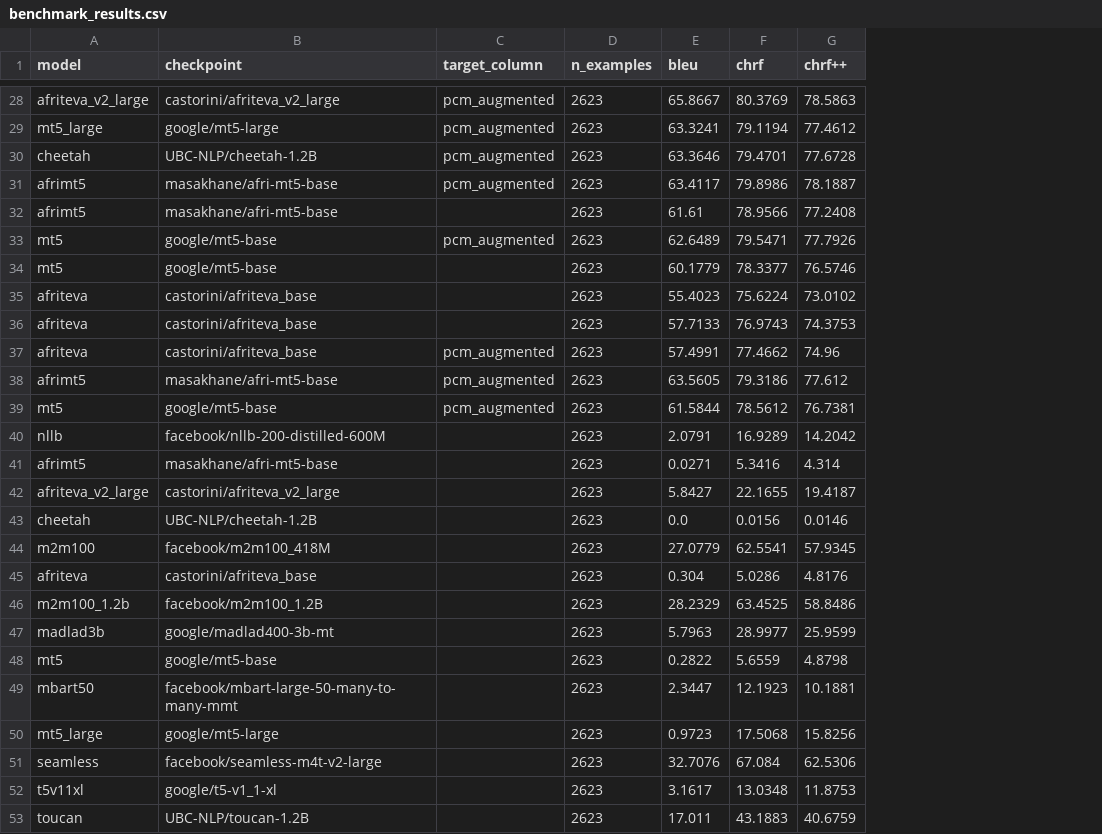
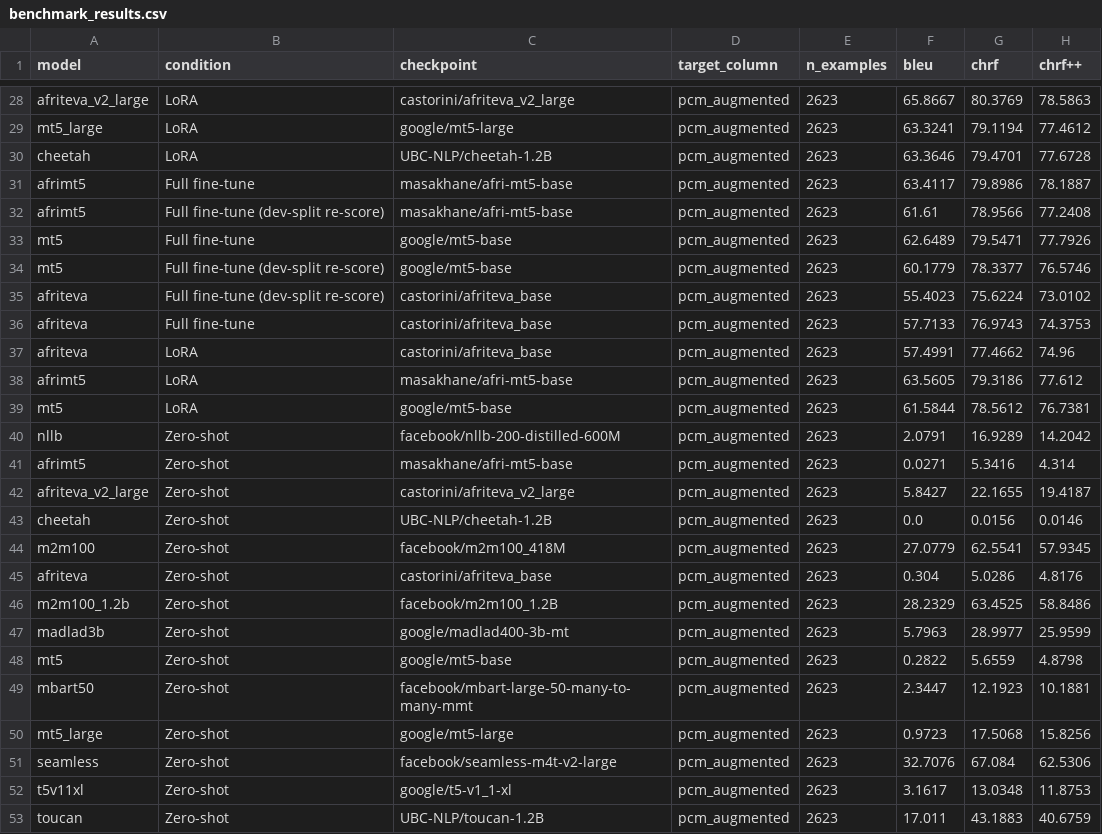
Before and after one commit to shashacode/Eng-PidginEdu-Benchmark, a CSV file: benchmark_results.csv, drawn as a sheet; only a part is shown, gaps mark what is left out; addresses are those after the commit; the diff covers the shown part only; the diff names each change by its address in the sheet, - before the commit and + after, or states it on an @@ line.

```diff
--- a/benchmark_results.csv
+++ b/benchmark_results.csv
+column B (condition), rows 28-53: LoRA | LoRA | LoRA | Full fine-tune | Full fine-tune (dev-split re-score) | Full fine-tune | Full fine-tune (dev-split re-score) | Full fine-tune (dev-split re-score) | Full fine-tune | LoRA | LoRA | LoRA | Zero-shot | Zero-shot | Zero-shot | Zero-shot | Zero-shot | Zero-shot | Zero-shot | Zero-shot | Zero-shot | Zero-shot | Zero-shot | Zero-shot | Zero-shot | Zero-shot
-D32 (target_column): (empty)
+D32 (target_column): pcm_augmented
-D34:D36 (target_column): (empty)
+D34:D36 (target_column): pcm_augmented
-D40:D53 (target_column): (empty)
+D40:D53 (target_column): pcm_augmented
```
Also changed, not shown: 9 edited cells elsewhere in this file, 4 other files.
